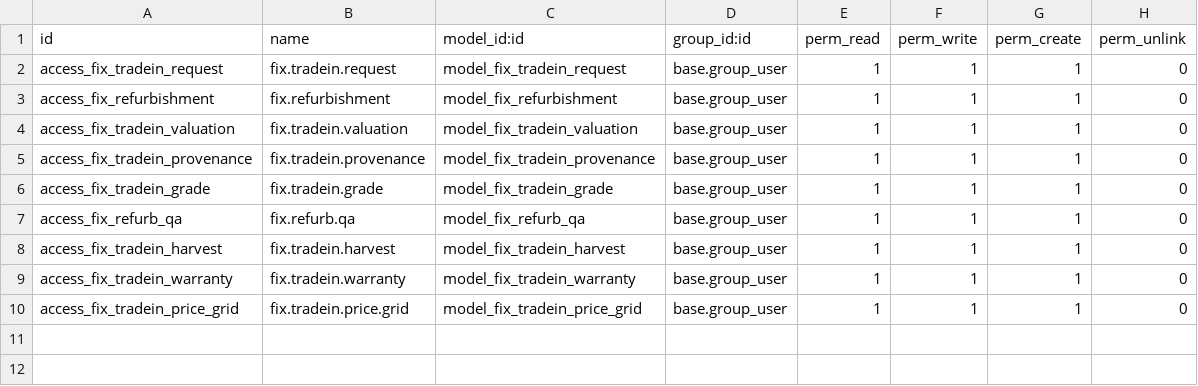
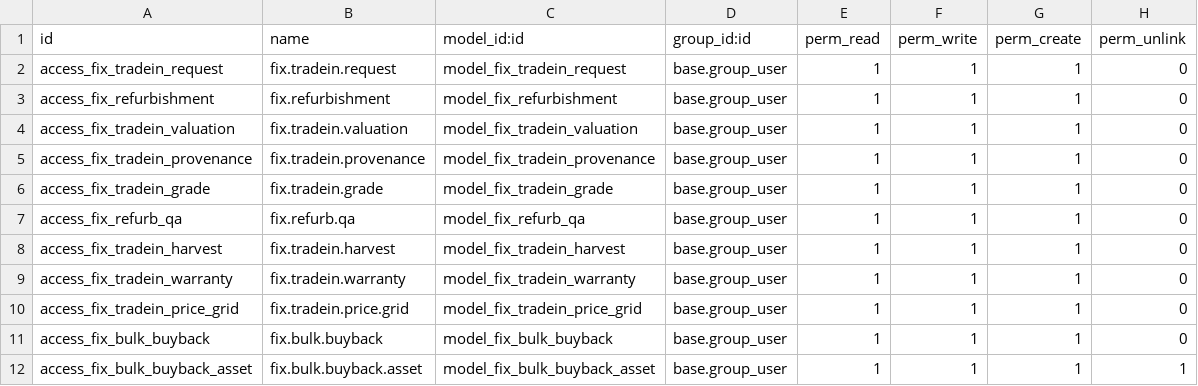
Before and after one commit to maz279/1000fix_new_erp_system, a CSV file: 1000_fix_codebase/addons/domain/d_circular/cd_tradein/security/ir.model.access.csv, drawn as a sheet; the diff names each change by its address in the sheet, - before the commit and + after, or states it on an @@ line.

```diff
--- a/1000_fix_codebase/addons/domain/d_circular/cd_tradein/security/ir.model.access.csv
+++ b/1000_fix_codebase/addons/domain/d_circular/cd_tradein/security/ir.model.access.csv
+row 11: access_fix_bulk_buyback | fix.bulk.buyback | model_fix_bulk_buyback | base.group_user | 1 | 1 | 1 | 0
+row 12: access_fix_bulk_buyback_asset | fix.bulk.buyback.asset | model_fix_bulk_buyback_asset | base.group_user | 1 | 1 | 1 | 1
```
Also changed, not shown: 9 other files.
